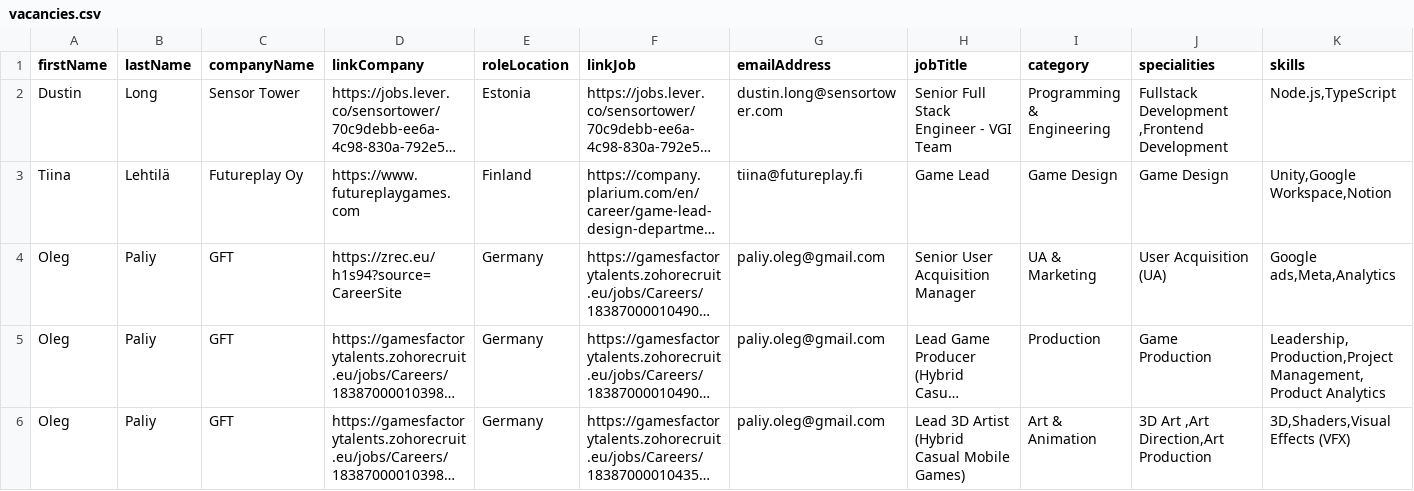
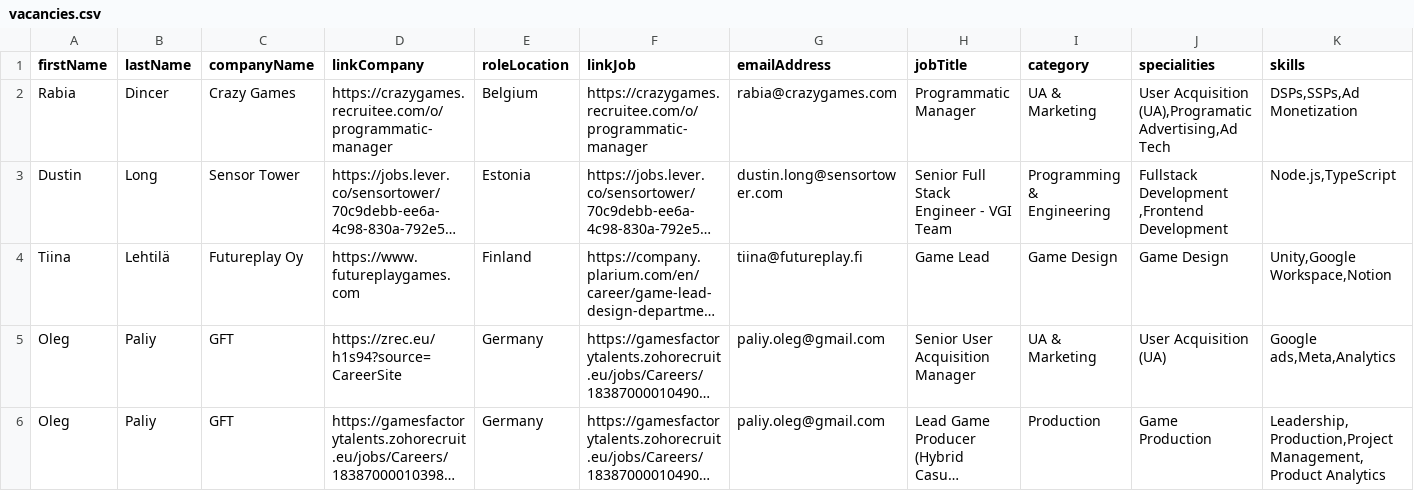
Before and after one commit to GamesFactoryTalents/GameDevTalents--SubscriptionBoard, a CSV file: src/generated/vacancies.csv, drawn as a sheet; only a part is shown; the shorter side is filled out with more unchanged rows; long unchanged cells end in …; rows hold the shown columns only; the diff names each change by its address in the sheet, - before the commit and + after, or states it on an @@ line.

Commit message:
28.06

```diff
--- a/src/generated/vacancies.csv
+++ b/src/generated/vacancies.csv
+row 2: Rabia | Dincer | Crazy Games | https://crazygames.recruitee.com/o/programmatic-manager | Belgium | https://crazygames.recruitee.com/o/programmatic-manager | rabia@crazygames.com | Programmatic Manager | UA & Marketing | User Acquisition (UA),Programatic Advertising,Ad Tech | DSPs,SSPs,Ad Monetization
```
